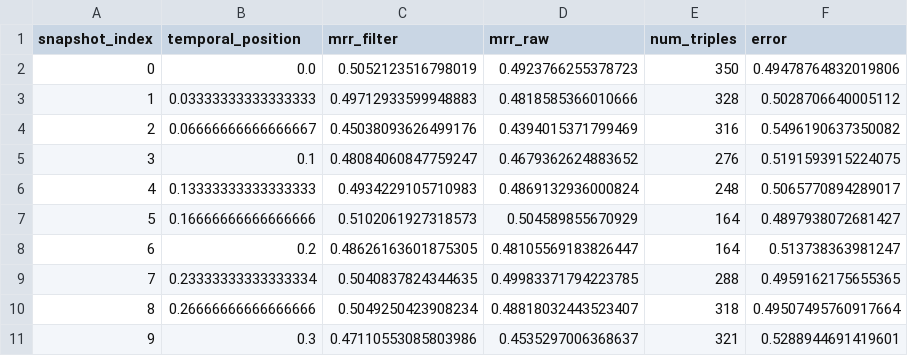
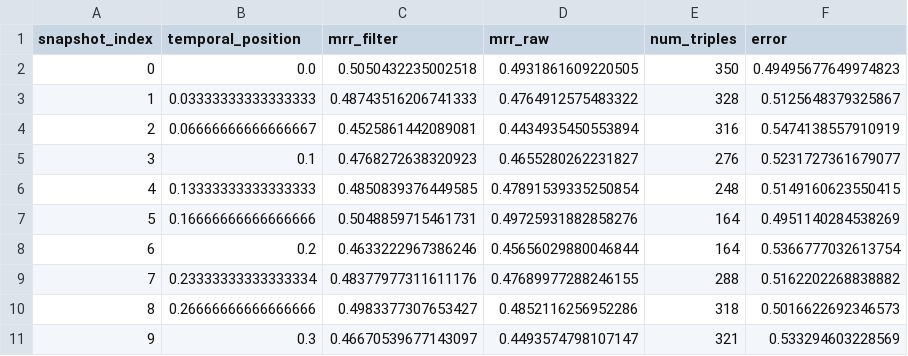
Before and after one commit to EshaniF/STRIDE, a CSV file: src/ICEWS14_temporal_difficulty.csv, drawn as a sheet; only a part is shown; the diff covers the shown part only.

```diff
--- a/src/ICEWS14_temporal_difficulty.csv
+++ b/src/ICEWS14_temporal_difficulty.csv
@@ -1,11 +1,11 @@
 snapshot_index,temporal_position,mrr_filter,mrr_raw,num_triples,error
-0,0.0,0.5052123516798019,0.4923766255378723,350,0.49478764832019806
-1,0.03333333333333333,0.49712933599948883,0.4818585366010666,328,0.5028706640005112
-2,0.06666666666666667,0.45038093626499176,0.4394015371799469,316,0.5496190637350082
-3,0.1,0.48084060847759247,0.4679362624883652,276,0.5191593915224075
-4,0.13333333333333333,0.4934229105710983,0.4869132936000824,248,0.5065770894289017
-5,0.16666666666666666,0.5102061927318573,0.504589855670929,164,0.4897938072681427
-6,0.2,0.48626163601875305,0.48105569183826447,164,0.513738363981247
-7,0.23333333333333334,0.5040837824344635,0.49983371794223785,288,0.4959162175655365
-8,0.26666666666666666,0.5049250423908234,0.48818032443523407,318,0.49507495760917664
-9,0.3,0.47110553085803986,0.4535297006368637,321,0.5288944691419601
+0,0.0,0.5050432235002518,0.4931861609220505,350,0.49495677649974823
+1,0.03333333333333333,0.48743516206741333,0.4764912575483322,328,0.5125648379325867
+2,0.06666666666666667,0.4525861442089081,0.4434935450553894,316,0.5474138557910919
+3,0.1,0.4768272638320923,0.4655280262231827,276,0.5231727361679077
+4,0.13333333333333333,0.4850839376449585,0.47891539335250854,248,0.5149160623550415
+5,0.16666666666666666,0.5048859715461731,0.49725931882858276,164,0.4951140284538269
+6,0.2,0.4633222967386246,0.45656029880046844,164,0.5366777032613754
+7,0.23333333333333334,0.48377977311611176,0.47689977288246155,288,0.5162202268838882
+8,0.26666666666666666,0.4983377307653427,0.4852116256952286,318,0.5016622692346573
+9,0.3,0.46670539677143097,0.4493574798107147,321,0.533294603228569
```
Also changed, not shown: 63 edited cells elsewhere in this file, result/ICEWS14.csv, result/ICEWS18.csv, 9 other files.
